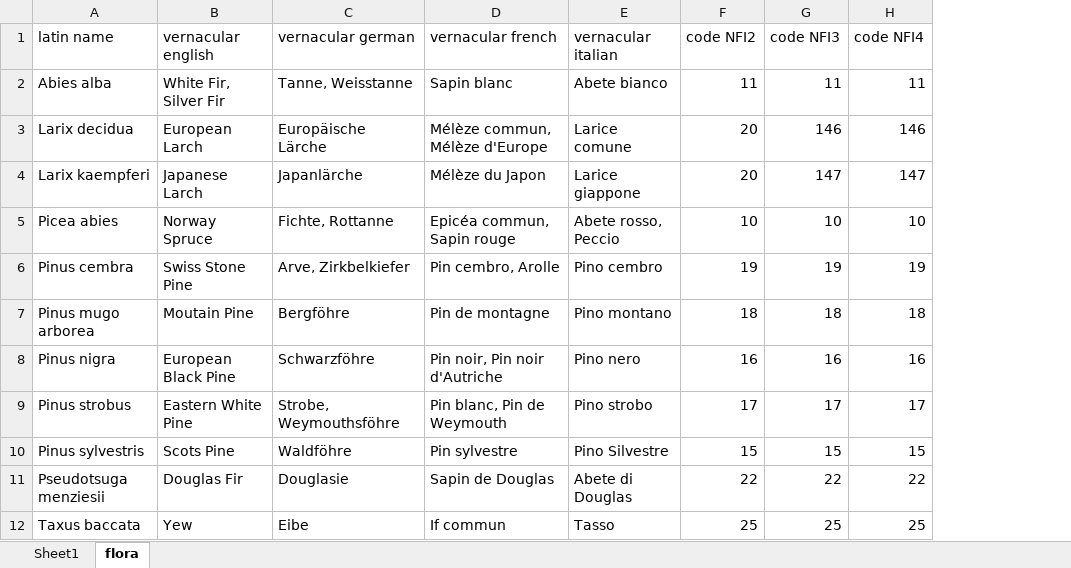
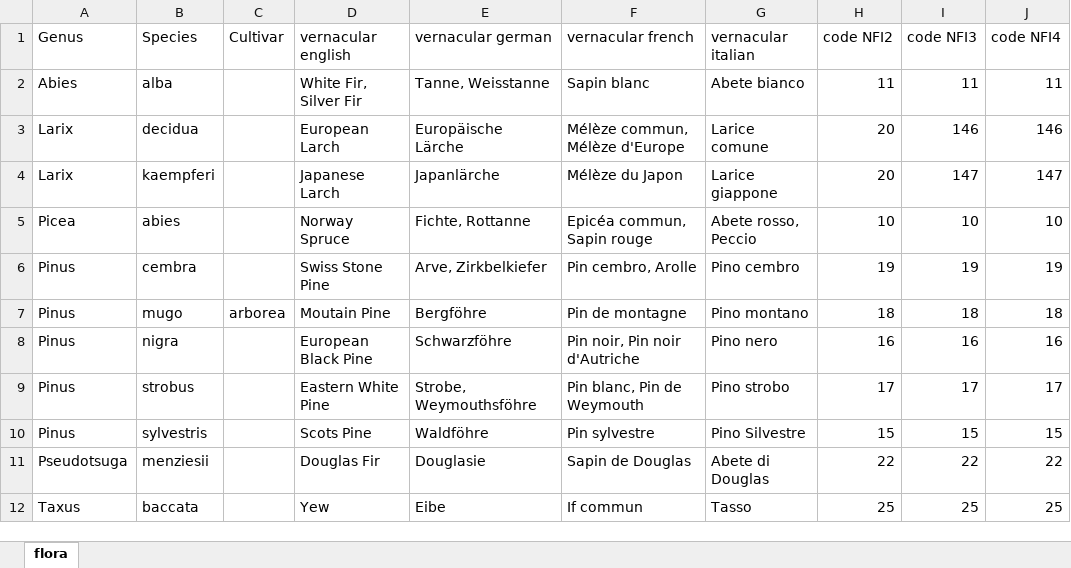
Before and after one commit to mparkan/Digital-Forestry-Toolbox, an Excel workbook: data/reference/tabular/nfi/swiss_nfi_flora.xlsx, sheet flora, drawn as a sheet; only a part is shown; values as stored, in another font and other column widths than the file's, no borders; removed rows and columns are numbered as before the commit, all else as after; the diff names each change by its address in the sheet, - before the commit and + after, or states it on an @@ line.

Commit message:
updated genus, species, cultivar columns

```diff
--- a/data/reference/tabular/nfi/swiss_nfi_flora.xlsx (sheet flora)
+++ b/data/reference/tabular/nfi/swiss_nfi_flora.xlsx (sheet flora)
-sheet tab: Sheet1
-column A (latin name), rows 2-12: Abies alba | Larix decidua | Larix kaempferi | Picea abies | Pinus cembra | Pinus mugo arborea | Pinus nigra | Pinus strobus | Pinus sylvestris | Pseudotsuga menziesii | Taxus baccata
+column A (Genus), rows 2-12: Abies | Larix | Larix | Picea | Pinus | Pinus | Pinus | Pinus | Pinus | Pseudotsuga | Taxus
+column B (Species), rows 2-12: alba | decidua | kaempferi | abies | cembra | mugo | nigra | strobus | sylvestris | menziesii | baccata
+column C (Cultivar), row 7: arborea
```
